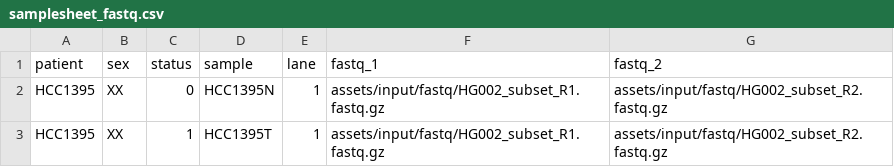
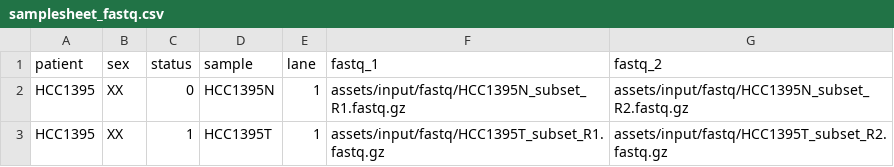
Before and after one commit to gianglabs/nf-somatic-short-read-variant-calling, a CSV file: assets/samplesheet_fastq.csv, drawn as a sheet.

```diff
--- a/assets/samplesheet_fastq.csv
+++ b/assets/samplesheet_fastq.csv
@@ -1,3 +1,3 @@
 patient,sex,status,sample,lane,fastq_1,fastq_2
-HCC1395,XX,0,HCC1395N,1,assets/input/fastq/HG002_subset_R1.fastq.gz,assets/input/fastq/HG002_subset_R2.fastq.gz
-HCC1395,XX,1,HCC1395T,1,assets/input/fastq/HG002_subset_R1.fastq.gz,assets/input/fastq/HG002_subset_R2.fastq.gz
+HCC1395,XX,0,HCC1395N,1,assets/input/fastq/HCC1395N_subset_R1.fastq.gz,assets/input/fastq/HCC1395N_subset_R2.fastq.gz
+HCC1395,XX,1,HCC1395T,1,assets/input/fastq/HCC1395T_subset_R1.fastq.gz,assets/input/fastq/HCC1395T_subset_R2.fastq.gz
```
Also changed, not shown: 34 other files.
